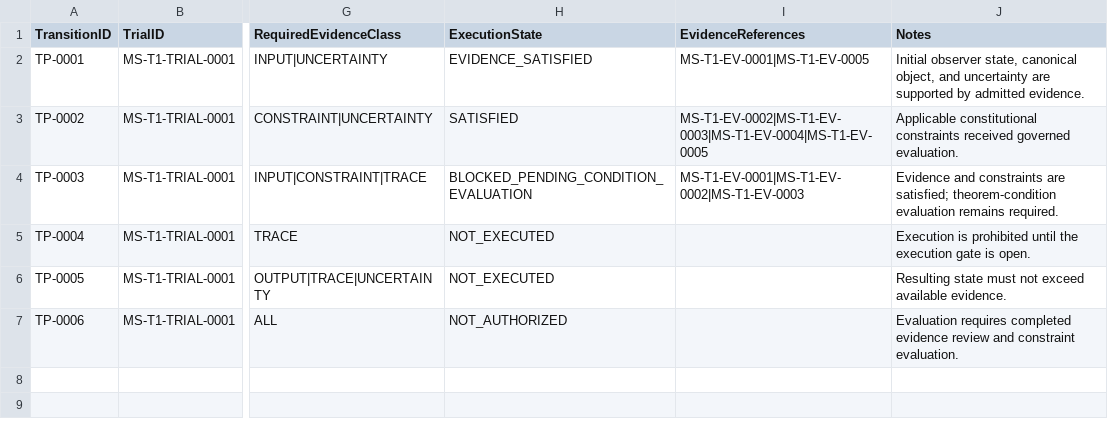
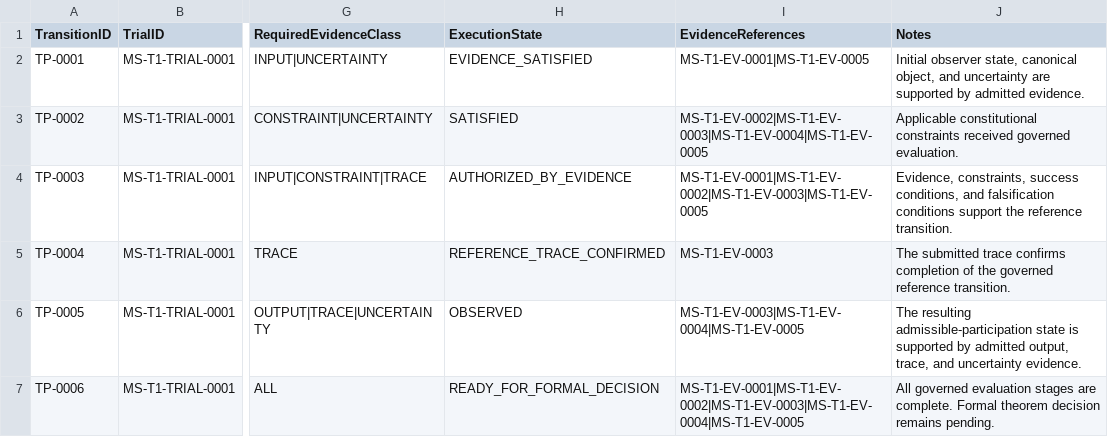
Before and after one commit to ORYNTH-systems/morning-star, a CSV file: volumes/VOLUME_I_FOUNDATION/verification/MS-T1/trials/MS-T1-TRIAL-0001/runtime/TRANSITION_PLAN.csv, drawn as a sheet; only a part is shown, gaps mark what is left out; the diff names each change by its address in the sheet, - before the commit and + after, or states it on an @@ line.

```diff
--- a/volumes/VOLUME_I_FOUNDATION/verification/MS-T1/trials/MS-T1-TRIAL-0001/runtime/TRANSITION_PLAN.csv
+++ b/volumes/VOLUME_I_FOUNDATION/verification/MS-T1/trials/MS-T1-TRIAL-0001/runtime/TRANSITION_PLAN.csv
-H4 (ExecutionState): BLOCKED_PENDING_CONDITION_EVALUATION
+H4 (ExecutionState): AUTHORIZED_BY_EVIDENCE
-I4 (EvidenceReferences): MS-T1-EV-0001|MS-T1-EV-0002|MS-T1-EV-0003
+I4 (EvidenceReferences): MS-T1-EV-0001|MS-T1-EV-0002|MS-T1-EV-0003|MS-T1-EV-0005
-J4 (Notes): Evidence and constraints are satisfied; theorem-condition evaluation remains required.
+J4 (Notes): Evidence, constraints, success conditions, and falsification conditions support the reference transition.
-H5 (ExecutionState): NOT_EXECUTED
+H5 (ExecutionState): REFERENCE_TRACE_CONFIRMED
-I5 (EvidenceReferences): (empty)
+I5 (EvidenceReferences): MS-T1-EV-0003
-J5 (Notes): Execution is prohibited until the execution gate is open.
+J5 (Notes): The submitted trace confirms completion of the governed reference transition.
-H6 (ExecutionState): NOT_EXECUTED
+H6 (ExecutionState): OBSERVED
-I6 (EvidenceReferences): (empty)
+I6 (EvidenceReferences): MS-T1-EV-0003|MS-T1-EV-0004|MS-T1-EV-0005
-J6 (Notes): Resulting state must not exceed available evidence.
+J6 (Notes): The resulting admissible-participation state is supported by admitted output, trace, and uncertainty evidence.
-H7 (ExecutionState): NOT_AUTHORIZED
+H7 (ExecutionState): READY_FOR_FORMAL_DECISION
-I7 (EvidenceReferences): (empty)
+I7 (EvidenceReferences): MS-T1-EV-0001|MS-T1-EV-0002|MS-T1-EV-0003|MS-T1-EV-0004|MS-T1-EV-0005
-J7 (Notes): Evaluation requires completed evidence review and constraint evaluation.
+J7 (Notes): All governed evaluation stages are complete. Formal theorem decision remains pending.
```
Also changed, not shown: volumes/VOLUME_I_FOUNDATION/verification/MS-T1/trials/MS-T1-TRIAL-0001/TRACE_REGISTER.csv, 13 other files.
